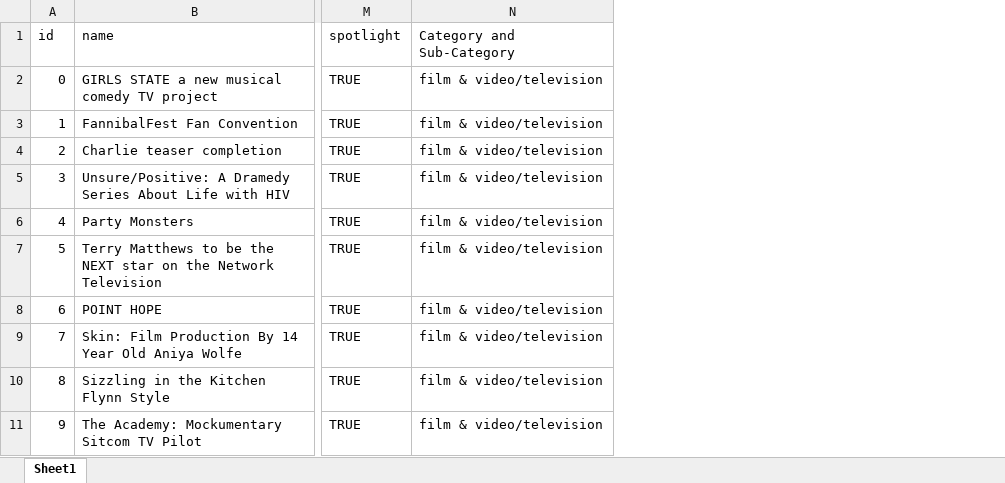
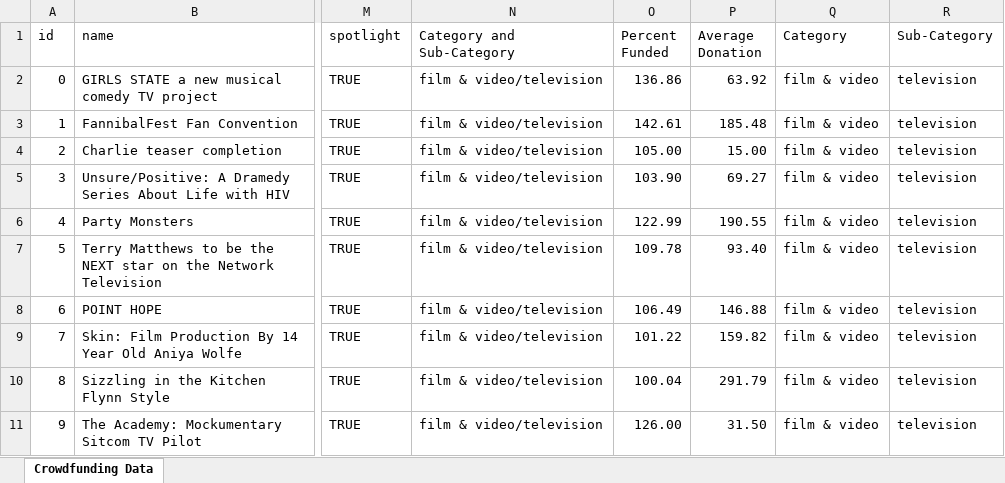
Before and after one commit to mjknj18/Kickstarter-Crowdfunding-Analysis, an Excel workbook: Kickstarter_Crowdfunding.xlsx, sheet Crowdfunding Data, drawn as a sheet; only a part is shown, gaps mark what is left out; values as stored, in another font and other column widths than the file's, no cell formats; conditional formats not drawn; the diff names each change by its address in the sheet, - before the commit and + after, or states it on an @@ line.

Commit message:
Added columns and conditional formatting.

```diff
--- a/Kickstarter_Crowdfunding.xlsx (sheet Crowdfunding Data)
+++ b/Kickstarter_Crowdfunding.xlsx (sheet Crowdfunding Data)
-sheet tab: Sheet1
+sheet tab: Crowdfunding Data
+column O (Percent Funded), rows 2-11: 136.86 | 142.61 | 105.00 | 103.90 | 122.99 | 109.78 | 106.49 | 101.22 | 100.04 | 126.00
+column P (Average Donation), rows 2-11: 63.92 | 185.48 | 15.00 | 69.27 | 190.55 | 93.40 | 146.88 | 159.82 | 291.79 | 31.50
+column Q (Category), rows 2-11: all film & video
+column R (Sub-Category), rows 2-11: all television
```
Also changed, not shown: cell formats.
